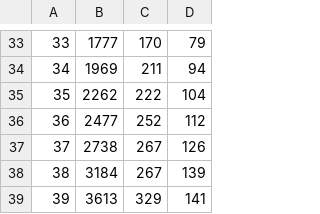
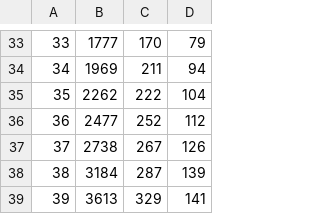
Before and after one commit to lorandparajdi/COVID-19-RO, a CSV file: dataROCSV.csv, drawn as a sheet; only a part is shown, gaps mark what is left out.

Commit message:
Update dataROCSV.csv

```diff
--- a/dataROCSV.csv
+++ b/dataROCSV.csv
@@ -37,3 +37,3 @@
 37,2738,267,126
-38,3184,267,139
+38,3184,287,139
 39,3613,329,141
```
